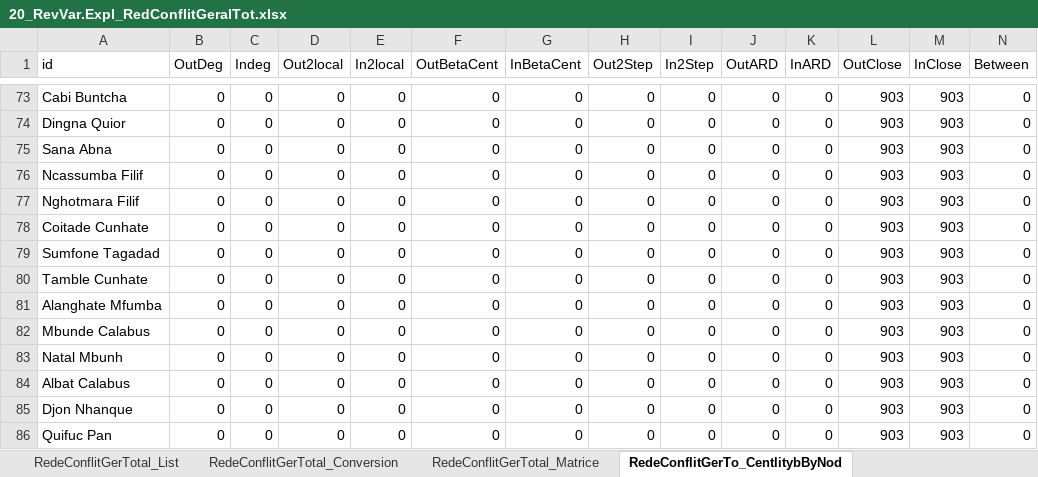
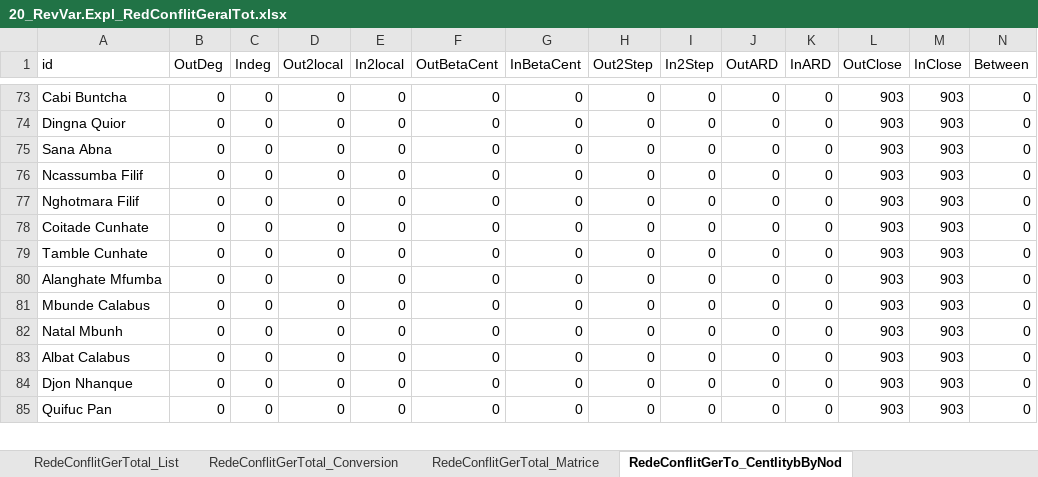
Before and after one commit to Emmanuel461/Social_Model_Enchugal, an Excel workbook: DataIn/VarExpl/20_RevVar.Expl_RedConflitGeralTot.xlsx, sheet RedeConflitGerTo_CentlitybByNod, drawn as a sheet; only a part is shown, gaps mark what is left out; values as stored, in another font and other column widths than the file's, no borders; rows hold the shown columns only; the diff names each change by its address in the sheet, - before the commit and + after, or states it on an @@ line.

```diff
--- a/DataIn/VarExpl/20_RevVar.Expl_RedConflitGeralTot.xlsx (sheet RedeConflitGerTo_CentlitybByNod)
+++ b/DataIn/VarExpl/20_RevVar.Expl_RedConflitGeralTot.xlsx (sheet RedeConflitGerTo_CentlitybByNod)
-row 79: Sumfone Tagadad | 0 | 0 | 0 | 0 | 0 | 0 | 0 | 0 | 0 | 0 | 903 | 903 | 0
```
Also changed, not shown: DataIntermediate/resultados_regresiones.xlsx, Results/random_forest_results.xlsx, 7 other files.
